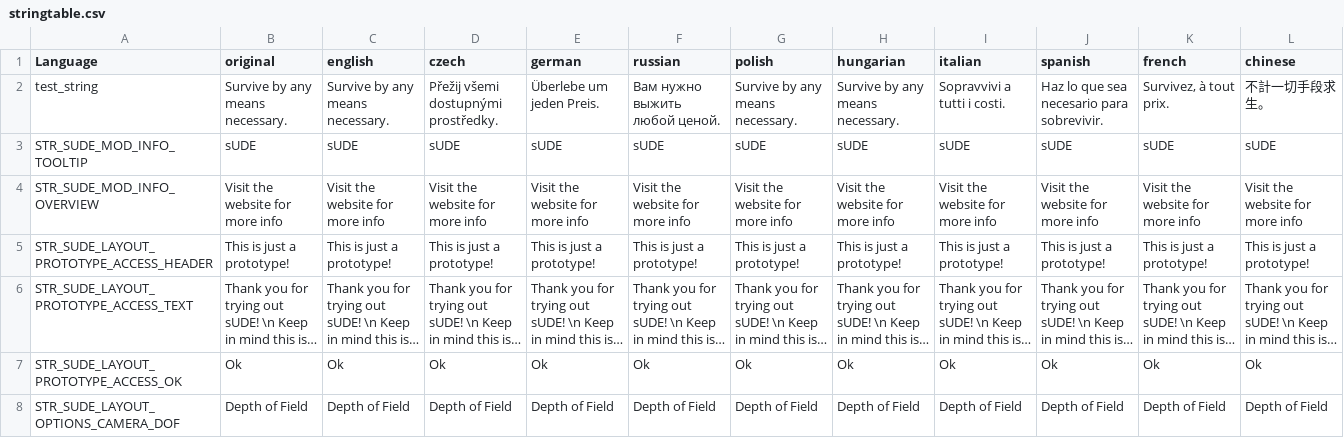
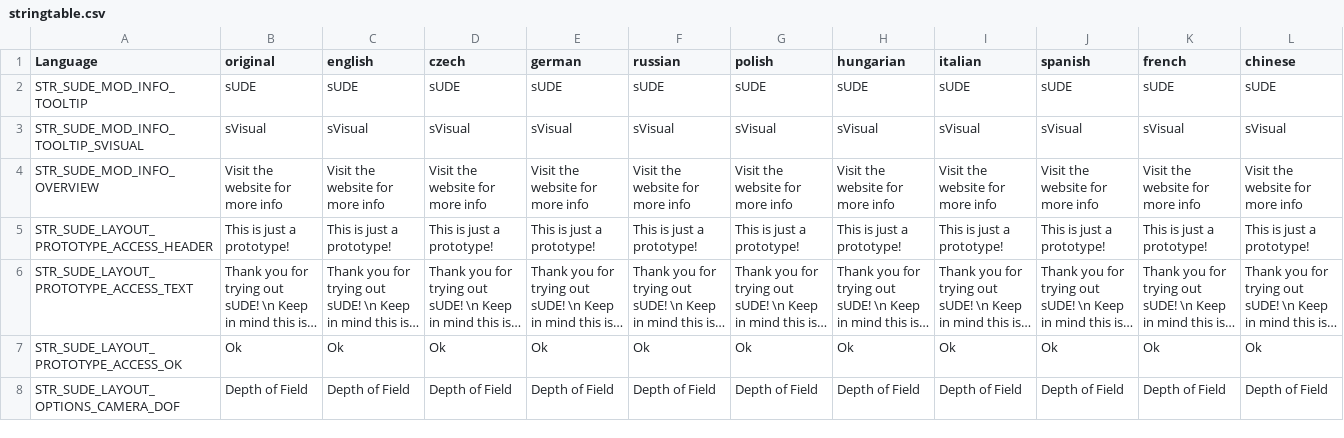
Before and after one commit to simonvic/sVisual, a CSV file: stringtable.csv, drawn as a sheet; only a part is shown; long unchanged cells end in …; removed rows and columns are numbered as before the commit, all else as after; rows hold the shown columns only; the diff names each change by its address in the sheet, - before the commit and + after, or states it on an @@ line.

```diff
--- a/stringtable.csv
+++ b/stringtable.csv
-row 2: test_string | Survive by any means necessary. | Survive by any means necessary. | Přežij všemi dostupnými prostředky. | Überlebe um jeden Preis. | Вам нужно выжить любой ценой. | Survive by any means necessary. | Survive by any means necessary. | Sopravvivi a tutti i costi. | Haz lo que sea necesario para sobrevivir. | Survivez, à tout prix. | 不計一切手段求生。
+row 3: STR_SUDE_MOD_INFO_TOOLTIP_SVISUAL | sVisual | sVisual | sVisual | sVisual | sVisual | sVisual | sVisual | sVisual | sVisual | sVisual | sVisual
```
Also changed, not shown: 8 other files.
